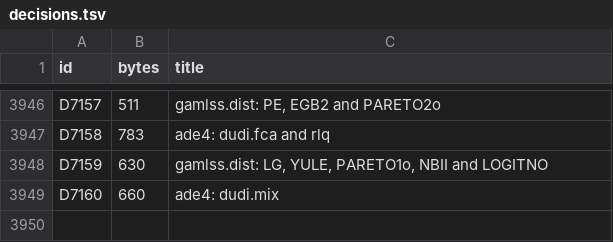
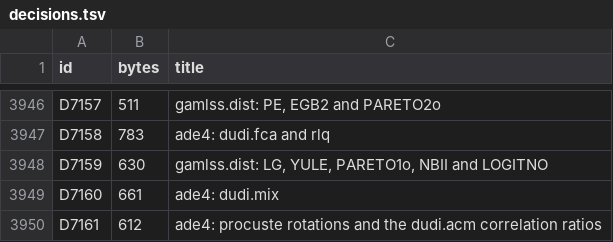
Before and after one commit to nebosa-company/neper, a TSV file: docs/digest/decisions.tsv, drawn as a sheet; only a part is shown, gaps mark what is left out.

```diff
--- a/docs/digest/decisions.tsv
+++ b/docs/digest/decisions.tsv
@@ -3948,2 +3948,3 @@ D7158	783	ade4: dudi.fca and rlq
 D7159	630	gamlss.dist: LG, YULE, PARETO1o, NBII and LOGITNO
-D7160	660	ade4: dudi.mix
+D7160	661	ade4: dudi.mix
+D7161	612	ade4: procuste rotations and the dudi.acm correlation ratios
```
Also changed, not shown: docs/digest/queue.tsv, 7 other files.
